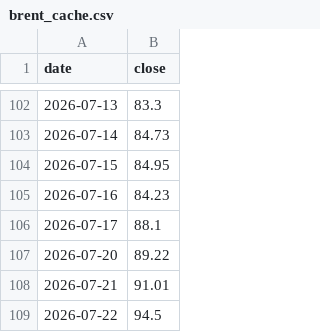
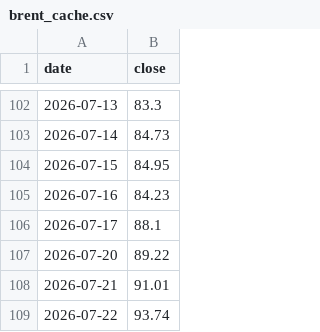
Before and after one commit to Sanschinu95/Chakravyuh, a CSV file: data_replay/brent_cache.csv, drawn as a sheet; only a part is shown, gaps mark what is left out.

```diff
--- a/data_replay/brent_cache.csv
+++ b/data_replay/brent_cache.csv
@@ -108,2 +108,2 @@ date,close
 2026-07-21,91.01
-2026-07-22,94.5
+2026-07-22,93.74
```
Also changed, not shown: 2 other files.
